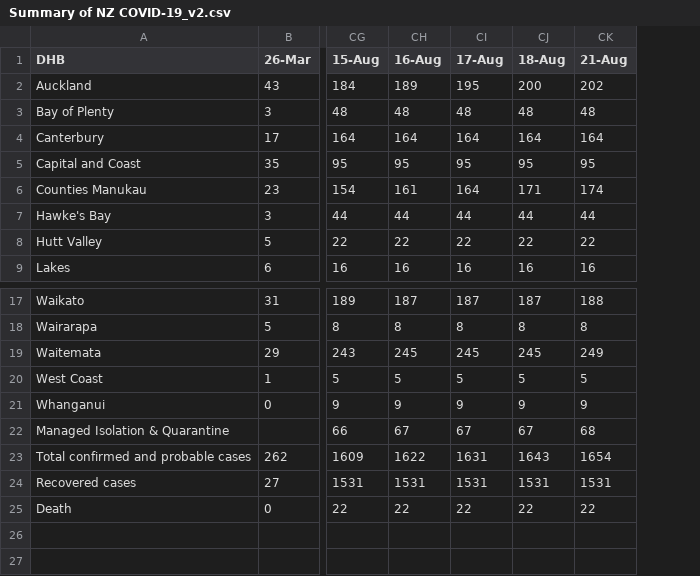
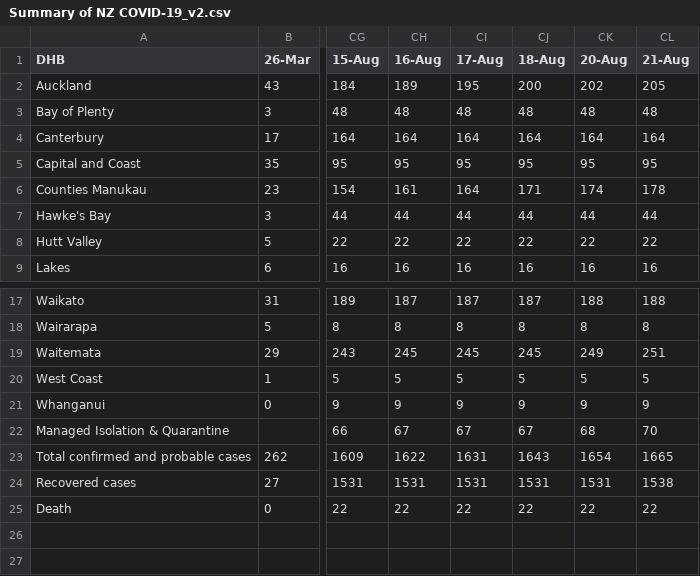
Before and after one commit to IceCube1001/Summary-of-NZ-COVID-19, a CSV file: Summary of NZ COVID-19_v2.csv, drawn as a sheet; only a part is shown, gaps mark what is left out; addresses are those after the commit; the diff names each change by its address in the sheet, - before the commit and + after, or states it on an @@ line.

Commit message:
Update Summary of NZ COVID-19_v2.csv

```diff
--- a/Summary of NZ COVID-19_v2.csv
+++ b/Summary of NZ COVID-19_v2.csv
+column CK (20-Aug), rows 2-9: 202 | 48 | 164 | 95 | 174 | 44 | 22 | 16; rows 17-25: 188 | 8 | 249 | 5 | 9 | 68 | 1654 | 1531 | 22
-CL2 (21-Aug): 202
+CL2 (21-Aug): 205
-CL6 (21-Aug): 174
+CL6 (21-Aug): 178
-CL19 (21-Aug): 249
+CL19 (21-Aug): 251
-CL22 (21-Aug): 68
+CL22 (21-Aug): 70
-CL23 (21-Aug): 1654
+CL23 (21-Aug): 1665
-CL24 (21-Aug): 1531
+CL24 (21-Aug): 1538
```
